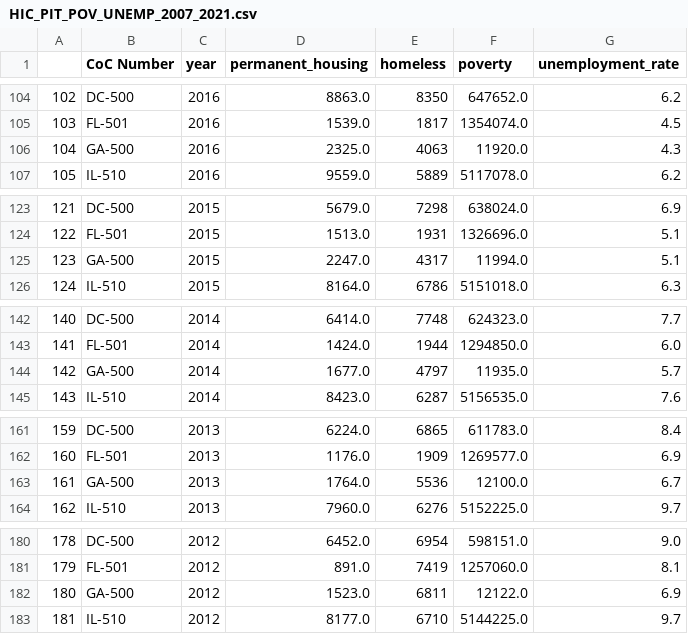
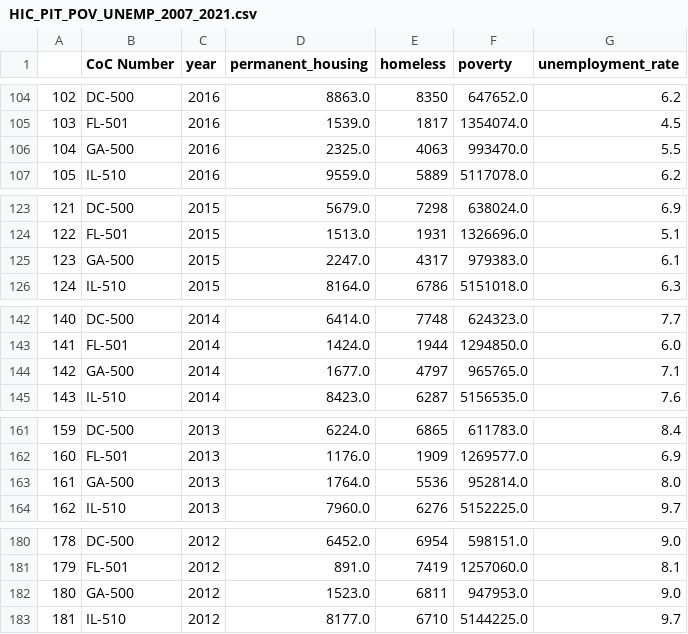
Before and after one commit to heath3rq/Python_Homelessness-Causal-Inference-Analysis, a CSV file: 20_intermediate_files/HIC_PIT_POV_UNEMP_2007_2021.csv, drawn as a sheet; only a part is shown, gaps mark what is left out; the diff covers the shown part only.

```diff
--- a/20_intermediate_files/HIC_PIT_POV_UNEMP_2007_2021.csv
+++ b/20_intermediate_files/HIC_PIT_POV_UNEMP_2007_2021.csv
@@ -105,3 +105,3 @@
 103,FL-501,2016,1539.0,1817,1354074.0,4.5
-104,GA-500,2016,2325.0,4063,11920.0,4.3
+104,GA-500,2016,2325.0,4063,993470.0,5.5
 105,IL-510,2016,9559.0,5889,5117078.0,6.2
@@ -124,3 +124,3 @@
 122,FL-501,2015,1513.0,1931,1326696.0,5.1
-123,GA-500,2015,2247.0,4317,11994.0,5.1
+123,GA-500,2015,2247.0,4317,979383.0,6.1
 124,IL-510,2015,8164.0,6786,5151018.0,6.3
@@ -143,3 +143,3 @@
 141,FL-501,2014,1424.0,1944,1294850.0,6.0
-142,GA-500,2014,1677.0,4797,11935.0,5.7
+142,GA-500,2014,1677.0,4797,965765.0,7.1
 143,IL-510,2014,8423.0,6287,5156535.0,7.6
@@ -162,3 +162,3 @@
 160,FL-501,2013,1176.0,1909,1269577.0,6.9
-161,GA-500,2013,1764.0,5536,12100.0,6.7
+161,GA-500,2013,1764.0,5536,952814.0,8.0
 162,IL-510,2013,7960.0,6276,5152225.0,9.7
@@ -181,3 +181,3 @@
 179,FL-501,2012,891.0,7419,1257060.0,8.1
-180,GA-500,2012,1523.0,6811,12122.0,6.9
+180,GA-500,2012,1523.0,6811,947953.0,9.0
 181,IL-510,2012,8177.0,6710,5144225.0,9.7
```
Also changed, not shown: 20 edited cells elsewhere in this file, 5 other files.
